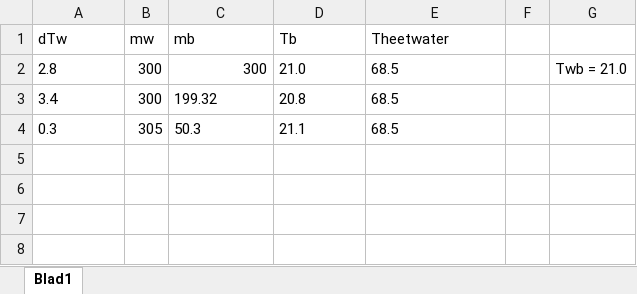
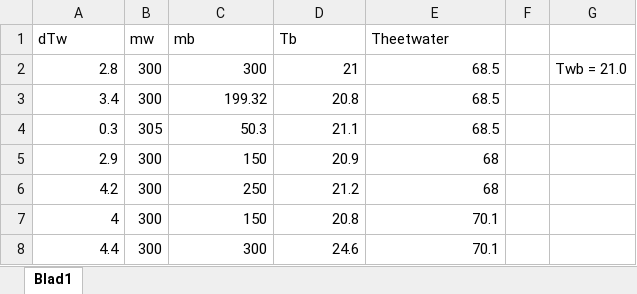
Before and after one commit to Ikbenjamin07/thermolab_MatthijsvOostrum_BenGeertman_groepje_3.5, an Excel workbook: Content/Labs/cmetingenmateriaal.xlsx, sheet Blad1, drawn as a sheet; values as stored, in another font and other column widths than the file's, no borders; table styles not drawn; the diff names each change by its address in the sheet, - before the commit and + after, or states it on an @@ line.

Commit message:
yuh

```diff
--- a/Content/Labs/cmetingenmateriaal.xlsx (sheet Blad1)
+++ b/Content/Labs/cmetingenmateriaal.xlsx (sheet Blad1)
-A2:A4 alignment: left
+A2:A4 alignment: right
-D2 (Tb): 21.0
+D2 (Tb): 21
-E2 alignment: left
+E2 alignment: right
-C3:E4 alignment: left
+C3:E4 alignment: right
+row 5: 2.9 | 300 | 150 | 20.9 | 68
+row 6: 4.2 | 300 | 250 | 21.2 | 68
+row 7: 4 | 300 | 150 | 20.8 | 70.1
+row 8: 4.4 | 300 | 300 | 24.6 | 70.1
```
